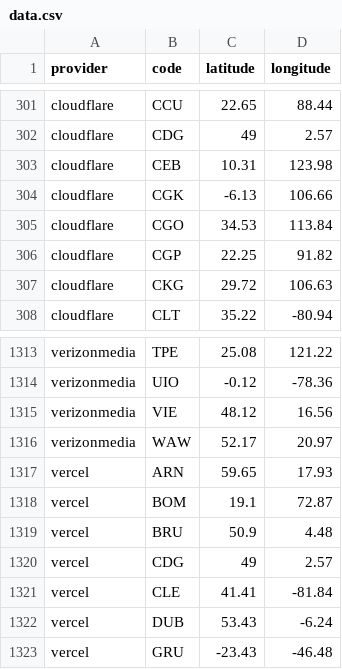
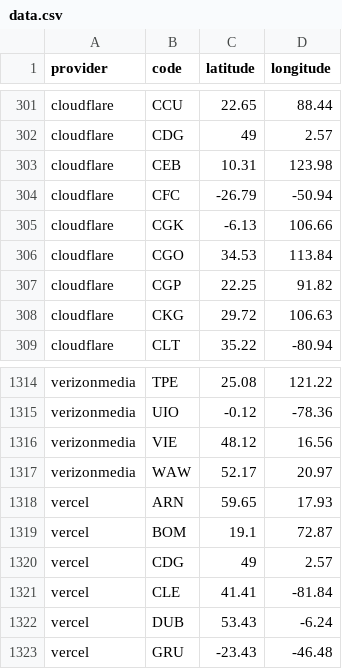
Before and after one commit to adaptive/pops, a CSV file: notebooks/data.csv, drawn as a sheet; only a part is shown, gaps mark what is left out; removed rows and columns are numbered as before the commit, all else as after; the diff names each change by its address in the sheet, - before the commit and + after, or states it on an @@ line.

```diff
--- a/notebooks/data.csv
+++ b/notebooks/data.csv
+row 304: cloudflare | CFC | -26.79 | -50.94
-row 1319: vercel | BRU | 50.9 | 4.48
```
Also changed, not shown: 2 other files.
